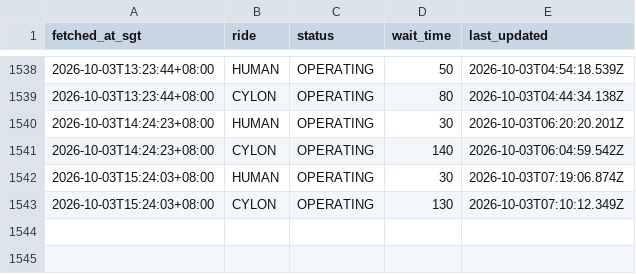
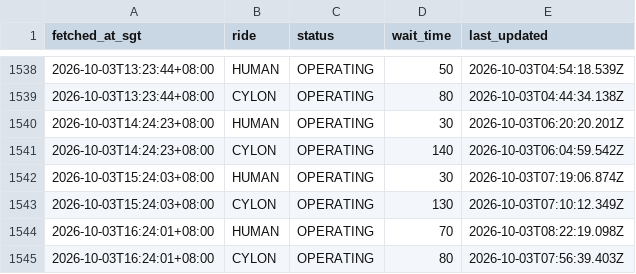
Before and after one commit to huiminli1998/uss-wait-times, a CSV file: waits.csv, drawn as a sheet; only a part is shown, gaps mark what is left out.

```diff
--- a/waits.csv
+++ b/waits.csv
@@ -1543 +1543,3 @@ fetched_at_sgt,ride,status,wait_time,last_updated
 2026-10-03T15:24:03+08:00,CYLON,OPERATING,130,2026-10-03T07:10:12.349Z
+2026-10-03T16:24:01+08:00,HUMAN,OPERATING,70,2026-10-03T08:22:19.098Z
+2026-10-03T16:24:01+08:00,CYLON,OPERATING,80,2026-10-03T07:56:39.403Z
```
